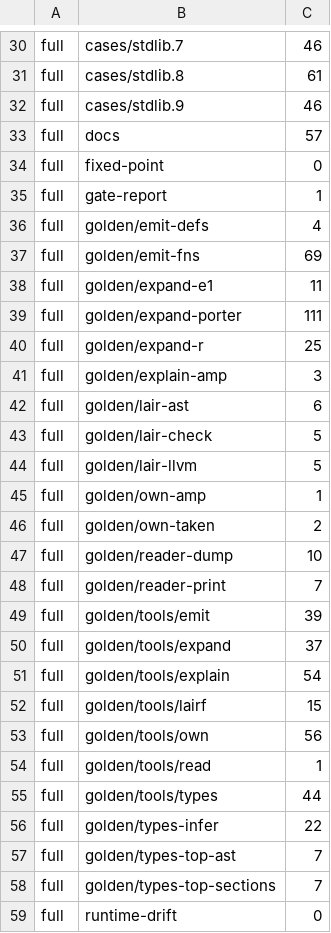
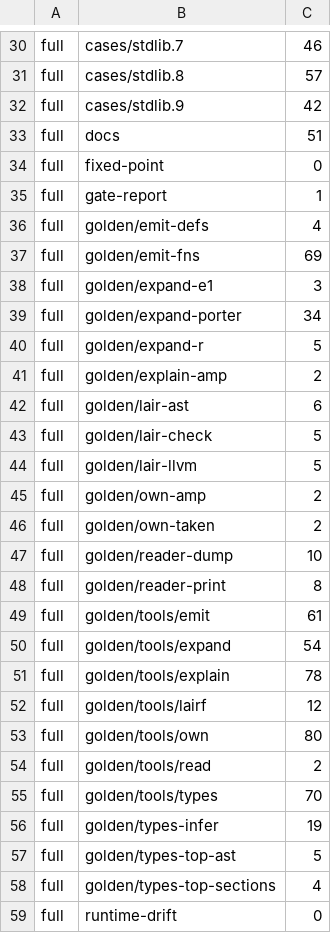
Before and after one commit to tailoredshapes/fibber, a TSV file: scripts/gate-budget.tsv, drawn as a sheet; only a part is shown, gaps mark what is left out; the diff covers the shown part only; the diff names each change by its address in the sheet, - before the commit and + after, or states it on an @@ line.

```diff
--- a/scripts/gate-budget.tsv
+++ b/scripts/gate-budget.tsv
-C31: 61
+C31: 57
-C32: 46
+C32: 42
-C33: 57
+C33: 51
-C38: 11
+C38: 3
-C39: 111
+C39: 34
-C40: 25
+C40: 5
-C41: 3
+C41: 2
-C45: 1
+C45: 2
-C48: 7
+C48: 8
-C49: 39
+C49: 61
-C50: 37
+C50: 54
-C51: 54
+C51: 78
-C52: 15
+C52: 12
-C53: 56
+C53: 80
-C54: 1
+C54: 2
-C55: 44
+C55: 70
-C56: 22
+C56: 19
-C57: 7
+C57: 5
-C58: 7
+C58: 4
```
Also changed, not shown: 6 added rows, 2 removed rows and 66 edited cells elsewhere in this file.
